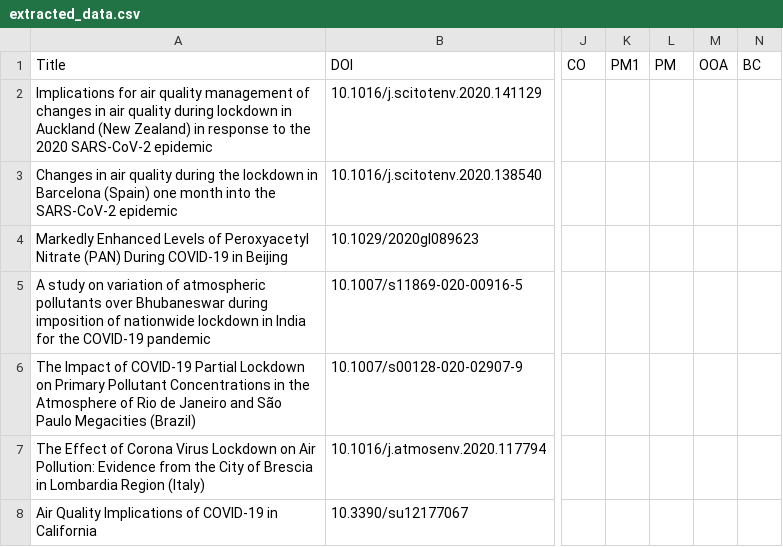
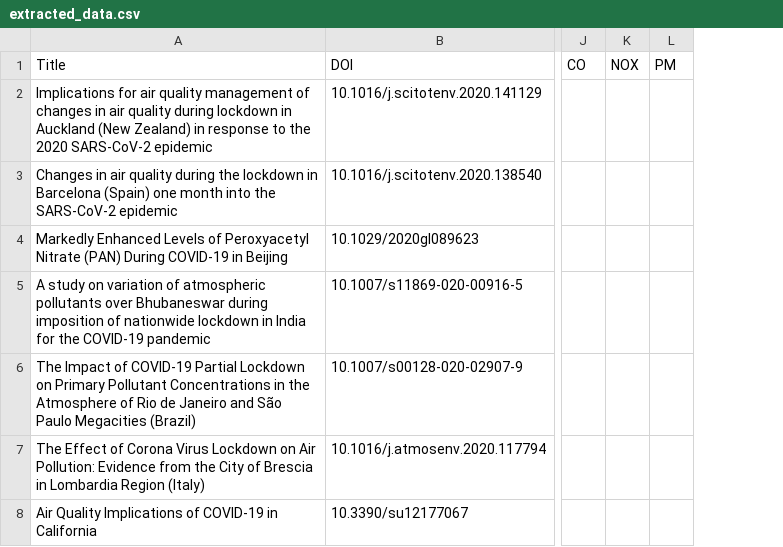
Before and after one commit to QuentinBot/Bachelor, a CSV file: extracted_data.csv, drawn as a sheet; only a part is shown, gaps mark what is left out; removed rows and columns are numbered as before the commit, all else as after; the diff covers the shown part only; the diff names each change by its address in the sheet, - before the commit and + after, or states it on an @@ line.

```diff
--- a/extracted_data.csv
+++ b/extracted_data.csv
-column K (PM1), empty
+column K (NOX), empty
-column M (OOA), empty
-column N (BC), empty
```
Also changed, not shown: 18 edited cells elsewhere in this file, 2 other files.
